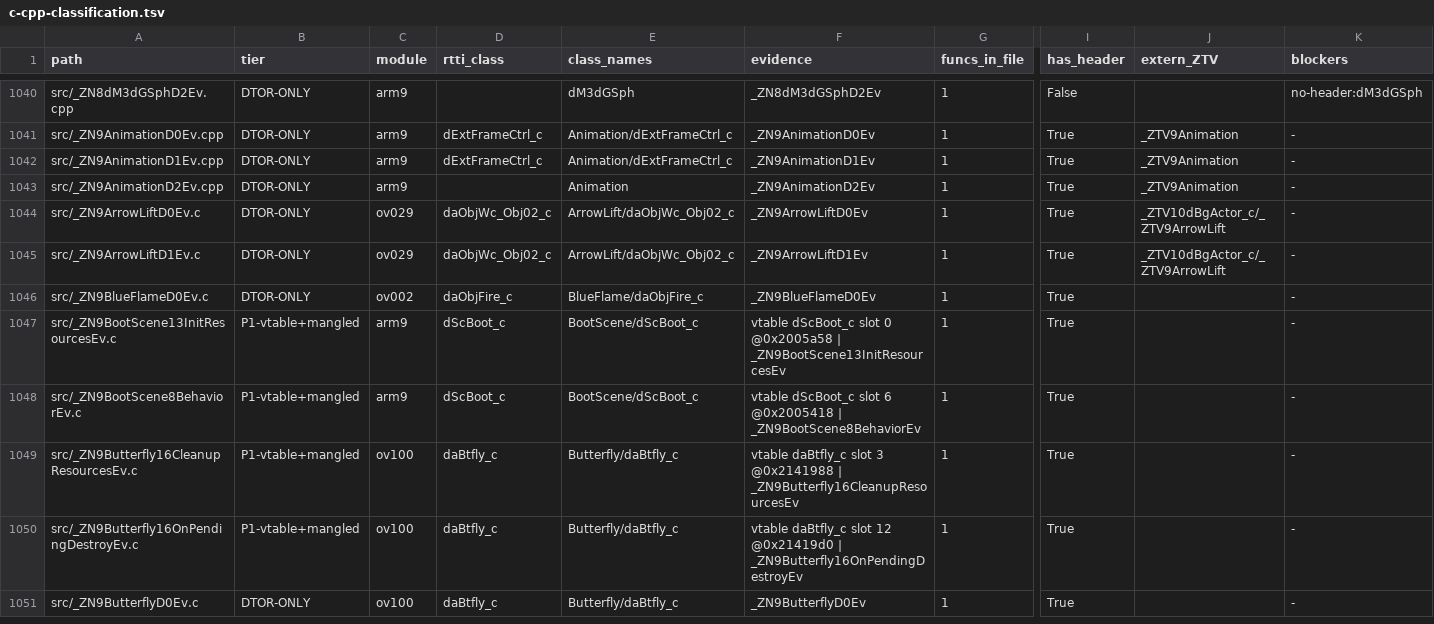
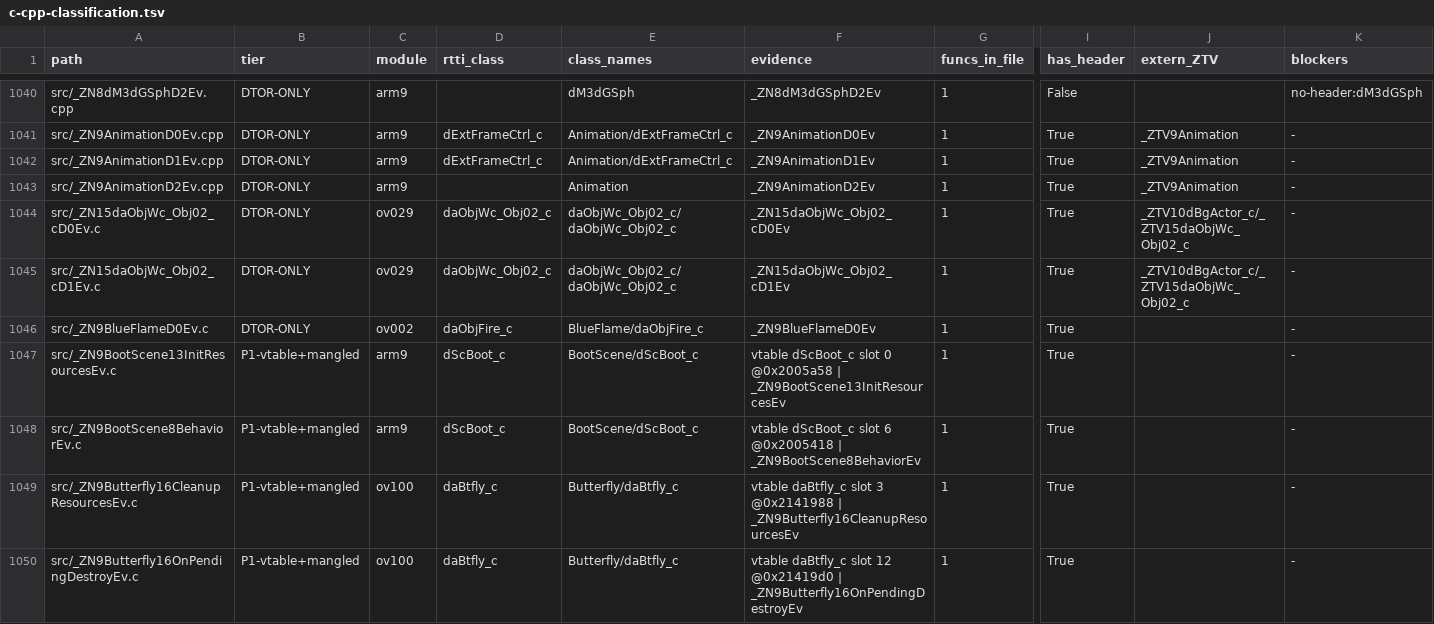
Before and after one commit to AdrianBros/sm64ds-decomp, a TSV file: notes/data/c-cpp-classification.tsv, drawn as a sheet; only a part is shown, gaps mark what is left out; the shorter side is filled out with more unchanged rows; the diff names each change by its address in the sheet, - before the commit and + after, or states it on an @@ line.

```diff
--- a/notes/data/c-cpp-classification.tsv
+++ b/notes/data/c-cpp-classification.tsv
-A1044 (path): src/_ZN9ArrowLiftD0Ev.c
+A1044 (path): src/_ZN15daObjWc_Obj02_cD0Ev.c
-E1044:E1045 (class_names): ArrowLift/daObjWc_Obj02_c
+E1044:E1045 (class_names): daObjWc_Obj02_c/daObjWc_Obj02_c
-F1044 (evidence): _ZN9ArrowLiftD0Ev
+F1044 (evidence): _ZN15daObjWc_Obj02_cD0Ev
-J1044:J1045 (extern_ZTV): _ZTV10dBgActor_c/_ZTV9ArrowLift
+J1044:J1045 (extern_ZTV): _ZTV10dBgActor_c/_ZTV15daObjWc_Obj02_c
-A1045 (path): src/_ZN9ArrowLiftD1Ev.c
+A1045 (path): src/_ZN15daObjWc_Obj02_cD1Ev.c
-F1045 (evidence): _ZN9ArrowLiftD1Ev
+F1045 (evidence): _ZN15daObjWc_Obj02_cD1Ev
```
Also changed, not shown: symbols/actor_renames.tsv, 19 other files.
